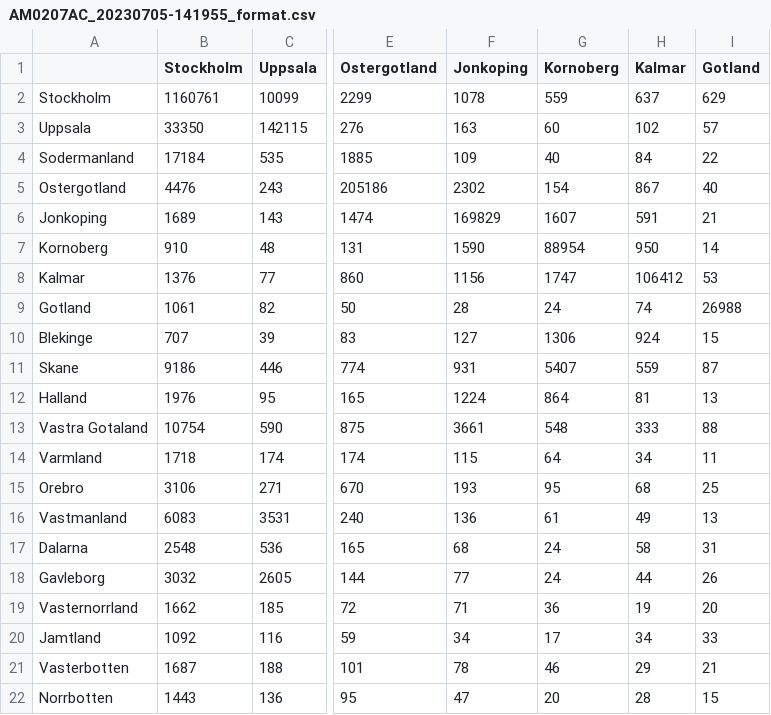
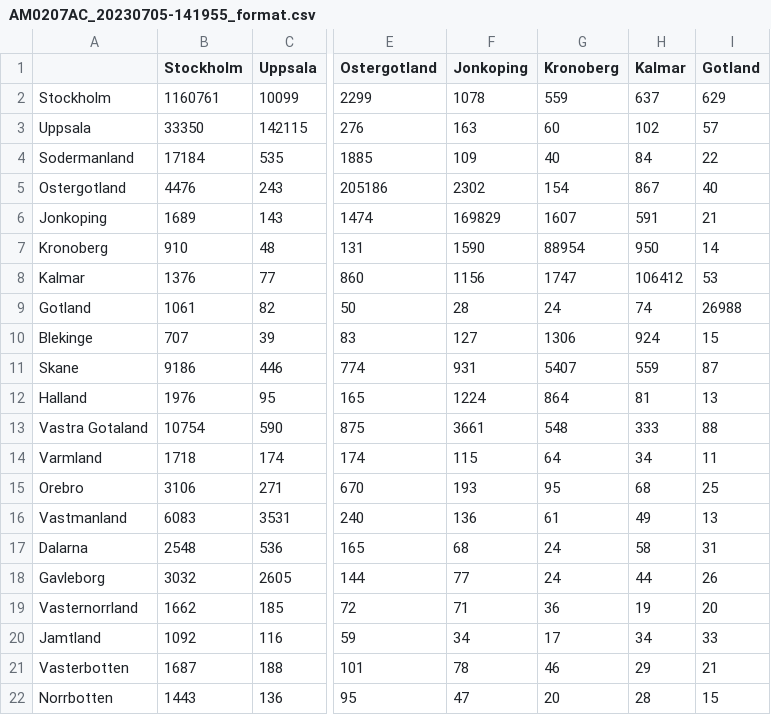
Before and after one commit to twallema/pyIEEM, a CSV file: data/interim/epi/mobility/SWE/AM0207AC_20230705-141955_format.csv, drawn as a sheet; only a part is shown, gaps mark what is left out; the diff names each change by its address in the sheet, - before the commit and + after, or states it on an @@ line.

Commit message:
typo in Swedish county names "Kornoberg" --> "Kronoberg"

```diff
--- a/data/interim/epi/mobility/SWE/AM0207AC_20230705-141955_format.csv
+++ b/data/interim/epi/mobility/SWE/AM0207AC_20230705-141955_format.csv
-G1: Kornoberg
+G1: Kronoberg
-A7: Kornoberg
+A7: Kronoberg
```
Also changed, not shown: data/interim/epi/mobility/SWE/recurrent_mobility_SWE.csv.
